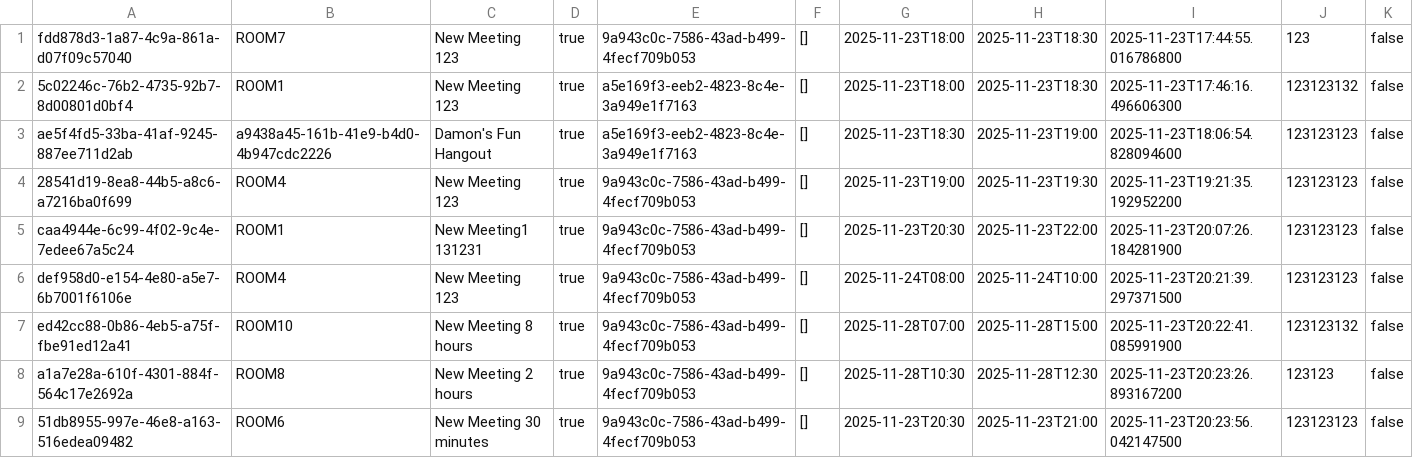
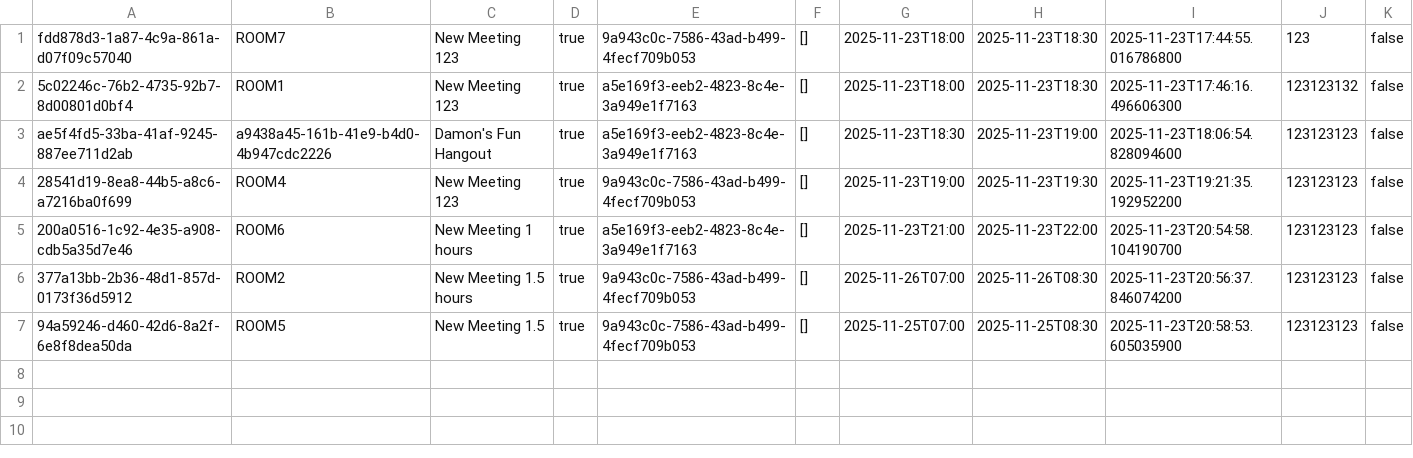
Before and after one commit to Dame33/EECS-3311-Project, a CSV file: EECS-3311-Project/databases/Bookings.csv, drawn as a sheet.

```diff
--- a/EECS-3311-Project/databases/Bookings.csv
+++ b/EECS-3311-Project/databases/Bookings.csv
@@ -4,6 +4,4 @@ ae5f4fd5-33ba-41af-9245-887ee711d2ab,a9438a45-161b-41e9-b4d0-4b947cdc2226,Damon'
 28541d19-8ea8-44b5-a8c6-a7216ba0f699,ROOM4,New Meeting 123,true,9a943c0c-7586-43ad-b499-4fecf709b053,[],2025-11-23T19:00,2025-11-23T19:30,2025-11-23T19:21:35.192952200,123123123,false
-caa4944e-6c99-4f02-9c4e-7edee67a5c24,ROOM1,New Meeting1 131231,true,9a943c0c-7586-43ad-b499-4fecf709b053,[],2025-11-23T20:30,2025-11-23T22:00,2025-11-23T20:07:26.184281900,123123123,false
-def958d0-e154-4e80-a5e7-6b7001f6106e,ROOM4,New Meeting 123,true,9a943c0c-7586-43ad-b499-4fecf709b053,[],2025-11-24T08:00,2025-11-24T10:00,2025-11-23T20:21:39.297371500,123123123,false
-ed42cc88-0b86-4eb5-a75f-fbe91ed12a41,ROOM10,New Meeting 8 hours,true,9a943c0c-7586-43ad-b499-4fecf709b053,[],2025-11-28T07:00,2025-11-28T15:00,2025-11-23T20:22:41.085991900,123123132,false
-a1a7e28a-610f-4301-884f-564c17e2692a,ROOM8,New Meeting 2 hours,true,9a943c0c-7586-43ad-b499-4fecf709b053,[],2025-11-28T10:30,2025-11-28T12:30,2025-11-23T20:23:26.893167200,123123,false
-51db8955-997e-46e8-a163-516edea09482,ROOM6,New Meeting 30 minutes,true,9a943c0c-7586-43ad-b499-4fecf709b053,[],2025-11-23T20:30,2025-11-23T21:00,2025-11-23T20:23:56.042147500,123123123,false
+200a0516-1c92-4e35-a908-cdb5a35d7e46,ROOM6,New Meeting 1 hours,true,a5e169f3-eeb2-4823-8c4e-3a949e1f7163,[],2025-11-23T21:00,2025-11-23T22:00,2025-11-23T20:54:58.104190700,123123123,false
+377a13bb-2b36-48d1-857d-0173f36d5912,ROOM2,New Meeting 1.5 hours,true,9a943c0c-7586-43ad-b499-4fecf709b053,[],2025-11-26T07:00,2025-11-26T08:30,2025-11-23T20:56:37.846074200,123123123,false
+94a59246-d460-42d6-8a2f-6e8f8dea50da,ROOM5,New Meeting 1.5,true,9a943c0c-7586-43ad-b499-4fecf709b053,[],2025-11-25T07:00,2025-11-25T08:30,2025-11-23T20:58:53.605035900,123123123,false
```
Also changed, not shown: EECS-3311-Project/databases/Payments.csv, EECS-3311-Project/databases/Users.csv, 5 other files.
